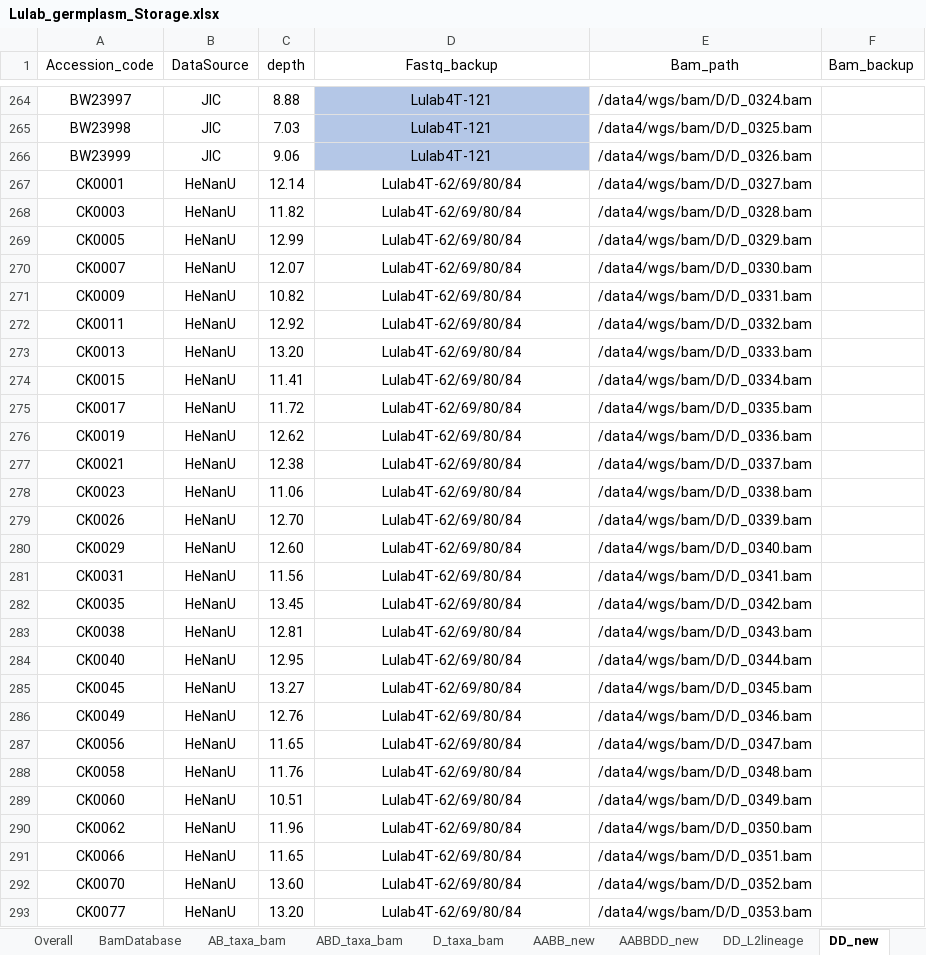
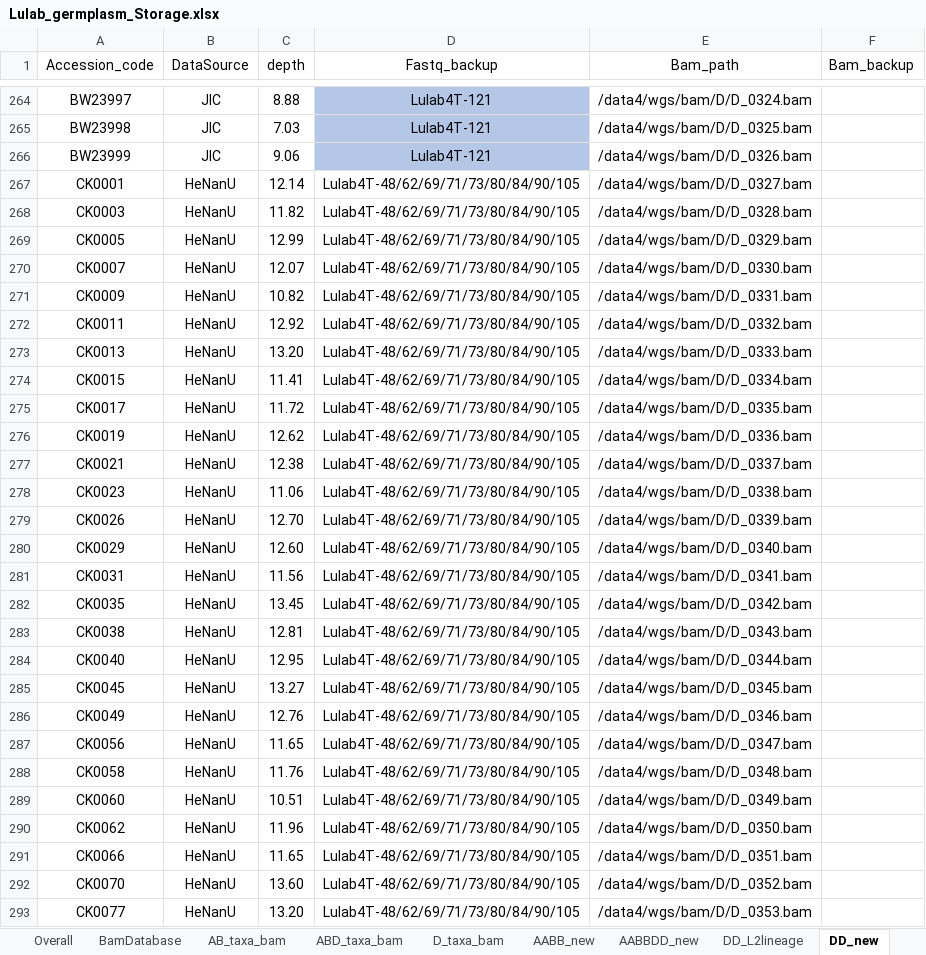
Before and after one commit to Yafei-Guo-coder/DumpNice, an Excel workbook: 07_VMap3/Lulab_germplasm_Storage.xlsx, sheet DD_new, drawn as a sheet; only a part is shown, gaps mark what is left out; values as stored, in another font and other column widths than the file's, no borders; the diff covers the shown part only; the diff names each change by its address in the sheet, - before the commit and + after, or states it on an @@ line.

```diff
--- a/07_VMap3/Lulab_germplasm_Storage.xlsx (sheet DD_new)
+++ b/07_VMap3/Lulab_germplasm_Storage.xlsx (sheet DD_new)
-D267:D293 (Fastq_backup): Lulab4T-62/69/80/84
+D267:D293 (Fastq_backup): Lulab4T-48/62/69/71/73/80/84/90/105
```
Also changed, not shown: 358 edited cells elsewhere in this sheet, 3 other files.
